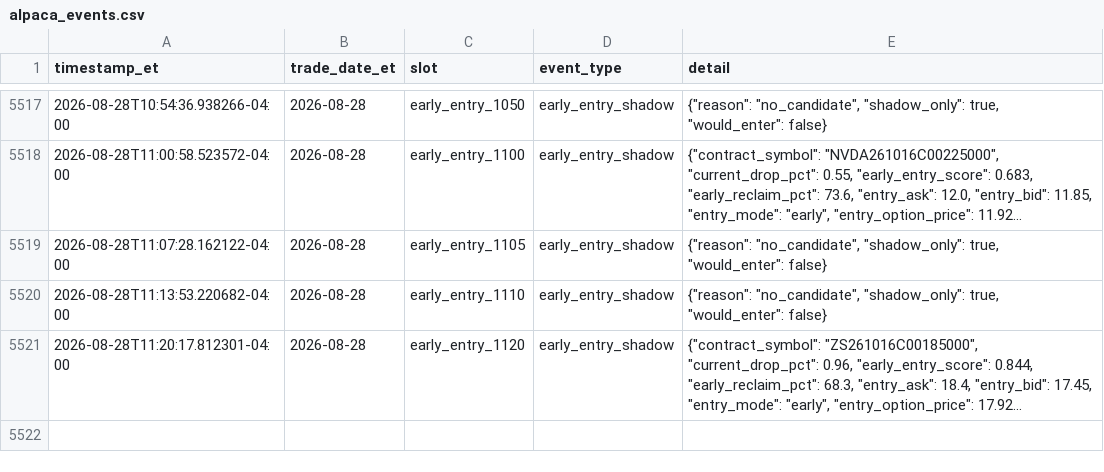
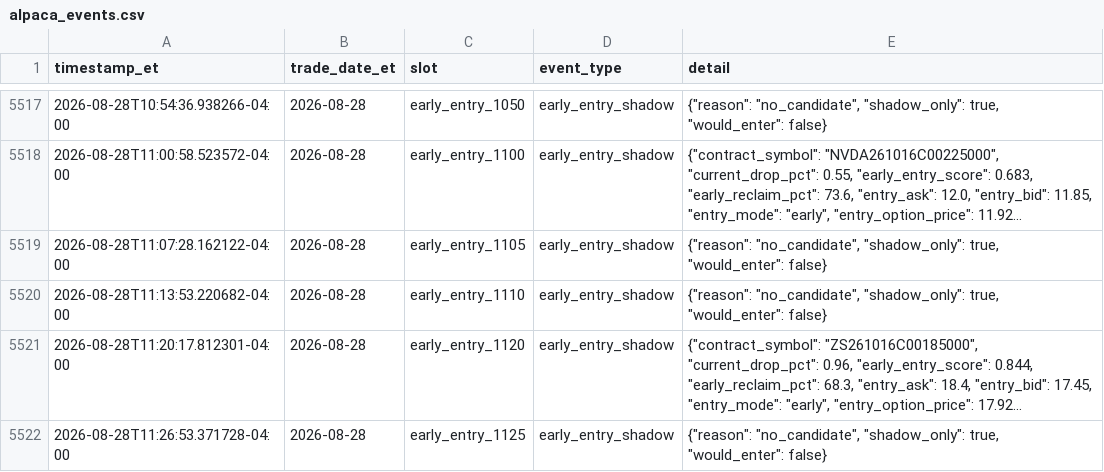
Before and after one commit to randomwalkhan/Short-Term-Reversal-Strategy, a CSV file: results/reversal_3_4_1_alpaca_paper/alpaca_events.csv, drawn as a sheet; only a part is shown, gaps mark what is left out; long unchanged cells end in …; the diff names each change by its address in the sheet, - before the commit and + after, or states it on an @@ line.

Commit message:
Update Reversal Alpaca paper 2026-08-28 11:26 ET

```diff
--- a/results/reversal_3_4_1_alpaca_paper/alpaca_events.csv
+++ b/results/reversal_3_4_1_alpaca_paper/alpaca_events.csv
+row 5522: 2026-08-28T11:26:53.371728-04:00 | 2026-08-28 | early_entry_1125 | early_entry_shadow | {"reason": "no_candidate", "shadow_only": true, "would_enter": false}
```
Also changed, not shown: 1 other file.
